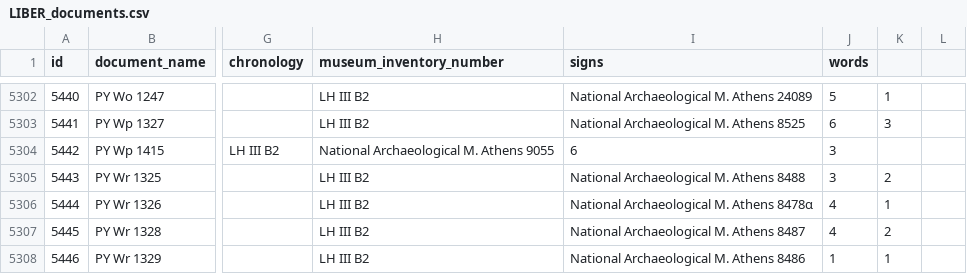
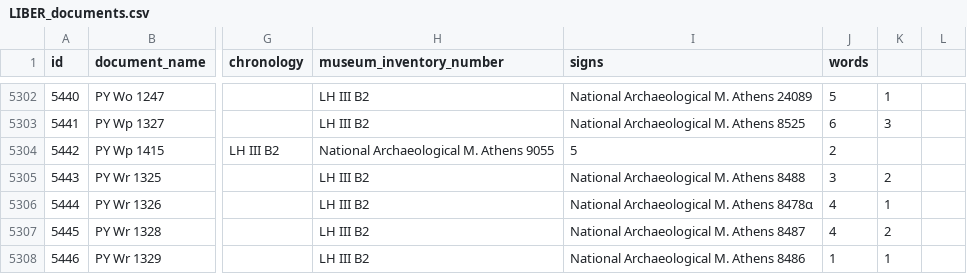
Before and after one commit to SirAlex01/LALB-DM-Project, a CSV file: LIBER_documents.csv, drawn as a sheet; only a part is shown, gaps mark what is left out; the diff covers the shown part only; the diff names each change by its address in the sheet, - before the commit and + after, or states it on an @@ line.

```diff
--- a/LIBER_documents.csv
+++ b/LIBER_documents.csv
-I5304 (signs): 6
+I5304 (signs): 5
-J5304 (words): 3
+J5304 (words): 2
```
Also changed, not shown: 14 edited cells elsewhere in this file, 2 other files.
